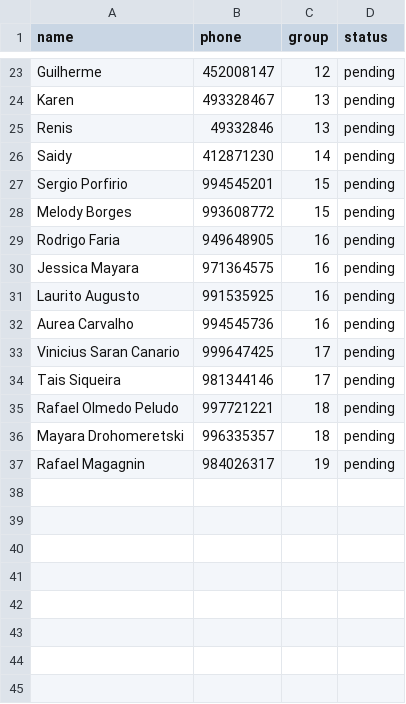
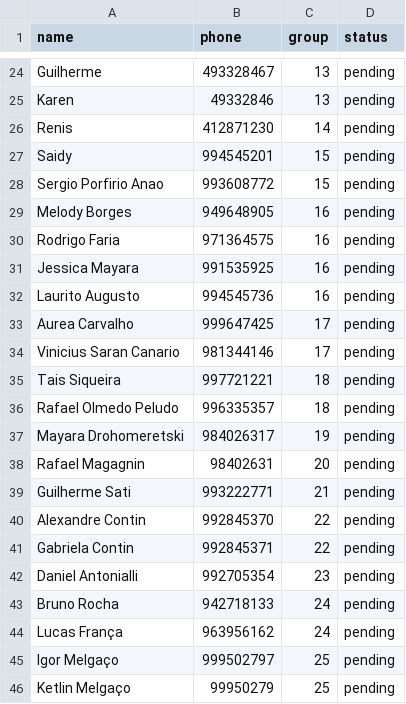
Before and after one commit to lfariabr/wedstack, a CSV file: backend/scripts/wedstack_guestlist_v2.csv, drawn as a sheet; only a part is shown, gaps mark what is left out; addresses are those after the commit; the diff covers the shown part only; the diff names each change by its address in the sheet, - before the commit and + after, or states it on an @@ line.

```diff
--- a/backend/scripts/wedstack_guestlist_v2.csv
+++ b/backend/scripts/wedstack_guestlist_v2.csv
-B24 (phone): 452008147
+B24 (phone): 493328467
-C24 (group): 12
+C24 (group): 13
-B25 (phone): 493328467
+B25 (phone): 49332846
-B26 (phone): 49332846
+B26 (phone): 412871230
-C26 (group): 13
+C26 (group): 14
-B27 (phone): 412871230
+B27 (phone): 994545201
-C27 (group): 14
+C27 (group): 15
-A28 (name): Sergio Porfirio
+A28 (name): Sergio Porfirio Anao
-B28 (phone): 994545201
+B28 (phone): 993608772
-B29 (phone): 993608772
+B29 (phone): 949648905
-C29 (group): 15
+C29 (group): 16
-B30 (phone): 949648905
+B30 (phone): 971364575
-B31 (phone): 971364575
+B31 (phone): 991535925
-B32 (phone): 991535925
+B32 (phone): 994545736
-B33 (phone): 994545736
+B33 (phone): 999647425
-C33 (group): 16
+C33 (group): 17
-B34 (phone): 999647425
+B34 (phone): 981344146
-B35 (phone): 981344146
+B35 (phone): 997721221
-C35 (group): 17
+C35 (group): 18
-B36 (phone): 997721221
+B36 (phone): 996335357
-B37 (phone): 996335357
+B37 (phone): 984026317
-C37 (group): 18
+C37 (group): 19
-B38 (phone): 984026317
+B38 (phone): 98402631
-C38 (group): 19
+C38 (group): 20
+row 39: Guilherme Sati | 993222771 | 21 | pending
+row 40: Alexandre Contin | 992845370 | 22 | pending
+row 41: Gabriela Contin | 992845371 | 22 | pending
+row 42: Daniel Antonialli | 992705354 | 23 | pending
+row 43: Bruno Rocha | 942718133 | 24 | pending
+row 44: Lucas França | 963956162 | 24 | pending
+row 45: Igor Melgaço | 999502797 | 25 | pending
+row 46: Ketlin Melgaço | 99950279 | 25 | pending
```
Also changed, not shown: 19 added rows and 31 edited cells elsewhere in this file, 5 other files.
